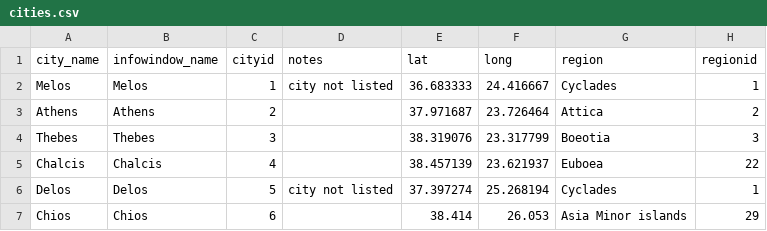
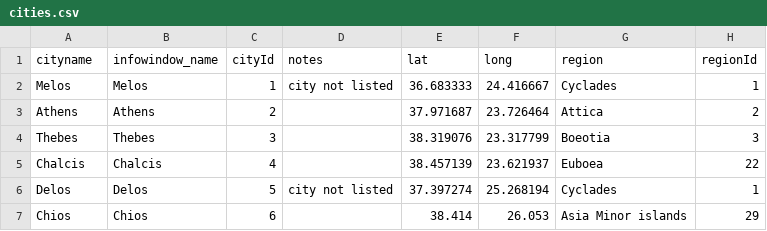
Before and after one commit to sul-cidr/lyricmappingproject.stanford.edu, a CSV file: v2/dataFiles/cities.csv, drawn as a sheet; only a part is shown.

```diff
--- a/v2/dataFiles/cities.csv
+++ b/v2/dataFiles/cities.csv
@@ -1,2 +1,2 @@
-city_name,infowindow_name,cityid,notes,lat,long,region,regionid
+cityname,infowindow_name,cityId,notes,lat,long,region,regionId
 Melos,Melos,1,city not listed,36.683333,24.416667,Cyclades,1
```
Also changed, not shown: v2/dataFiles/dates.csv, v2/dataFiles/genres.csv, 23 other files.
